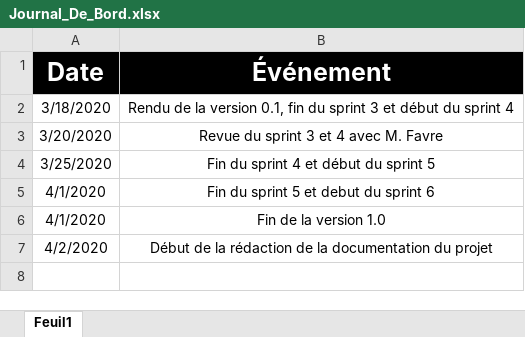
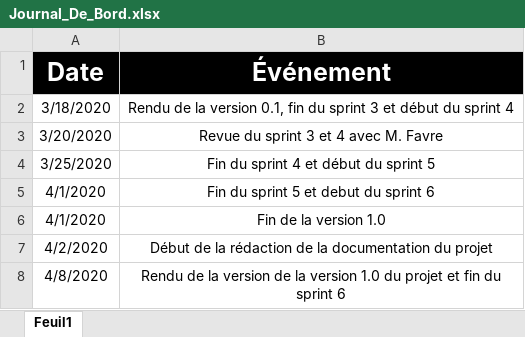
Before and after one commit to AntoineRoulinCPNV/BatailleNavale, an Excel workbook: Documentation/Annexe/Journal de bord/Journal_De_Bord.xlsx, sheet Feuil1, drawn as a sheet; values as stored, in another font and other column widths than the file's, no borders; the diff names each change by its address in the sheet, - before the commit and + after, or states it on an @@ line.

```diff
--- a/Documentation/Annexe/Journal de bord/Journal_De_Bord.xlsx (sheet Feuil1)
+++ b/Documentation/Annexe/Journal de bord/Journal_De_Bord.xlsx (sheet Feuil1)
+row 8: 4/8/2020 | Rendu de la version de la version 1.0 du projet et fin du sprint 6
```
Also changed, not shown: Documentation/Annexe/Journal de travail/Journal_de_travaille_Antoine-Roulin.xlsx, 7 other files.
